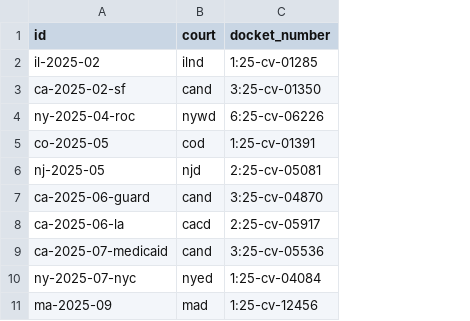
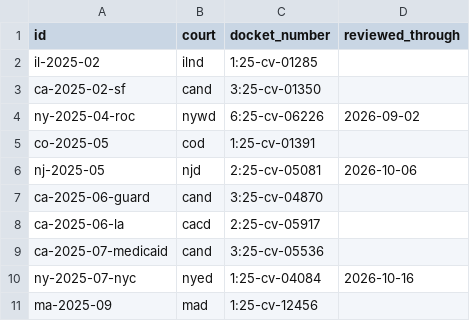
Before and after one commit to PolarStarProject/polar-star, a CSV file: data/reference/dispute_dockets.csv, drawn as a sheet; only a part is shown; the diff names each change by its address in the sheet, - before the commit and + after, or states it on an @@ line.

Commit message:
Weekly to-do: one GitHub issue comment listing what needs a person
pipeline/todo_report.py runs after each refresh and writes
data/watch/todo.md; the workflow posts it as a comment on one open
issue titled "Weekly to-do", so there is one notification a week.

It lists: failed refresh steps; disputes whose court docket moved past
the status on the page, with the newest entry and its document
(routine filings such as lawyers joining or leaving are listed apart);
dispute links that stopped loading; hand-checked help lines due within
a week; help lines hidden this week; stale sources; dockets not yet
found. A docket move already looked at can be marked with the new
reviewed_through column in dispute_dockets.csv.

The step never fails the run. The workflow gains issues: write.

```diff
--- a/data/reference/dispute_dockets.csv
+++ b/data/reference/dispute_dockets.csv
+column D (reviewed_through), rows 4-10: 2026-09-02 |  | 2026-10-06 |  |  |  | 2026-10-16
```
Also changed, not shown: 3 other files.
